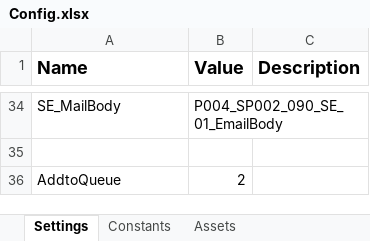
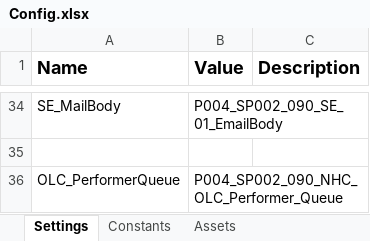
Before and after one commit to ok-omes-escrow/P004_SP002_090_NewHireCommunication_OfferLetterCreation_Dispatcher, an Excel workbook: Data/Config.xlsx, sheet Settings, drawn as a sheet; only a part is shown, gaps mark what is left out; values as stored, in another font and other column widths than the file's, no borders; removed rows and columns are numbered as before the commit, all else as after; the diff names each change by its address in the sheet, - before the commit and + after, or states it on an @@ line.

```diff
--- a/Data/Config.xlsx (sheet Settings)
+++ b/Data/Config.xlsx (sheet Settings)
-row 36: AddtoQueue | 2
+row 36: OLC_PerformerQueue | P004_SP002_090_NHC_OLC_Performer_Queue
```
Also changed, not shown: Data/Input/OfferLetterInput.xlsx, 6 other files.
